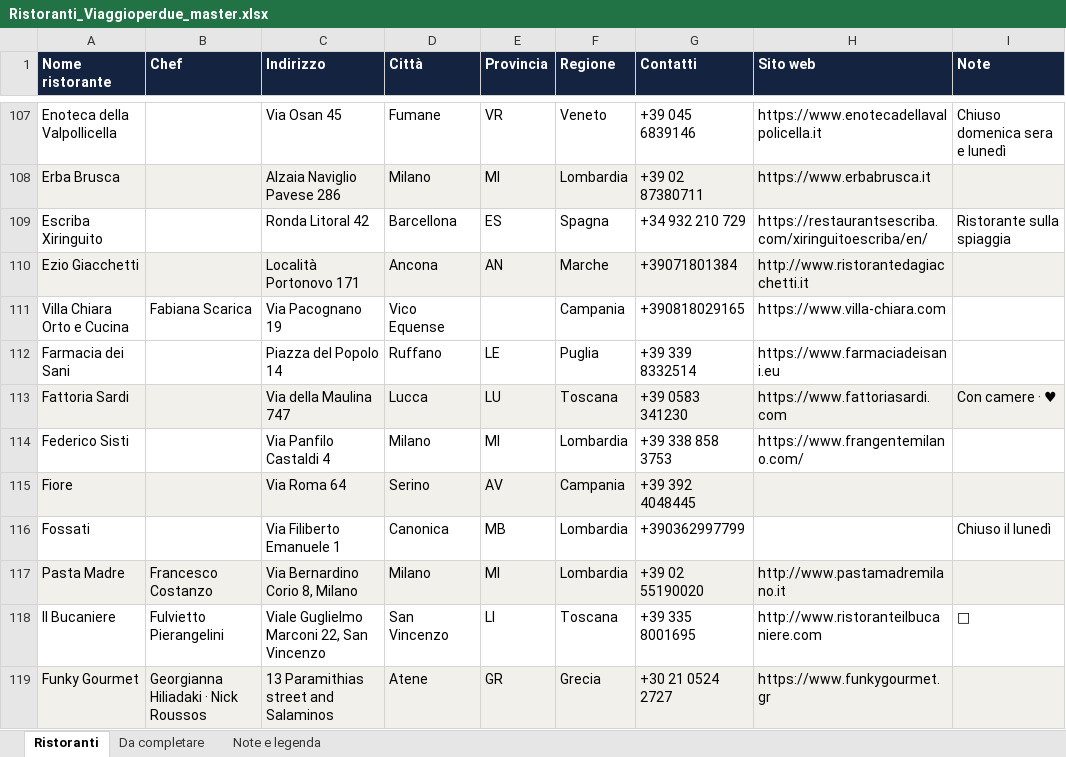
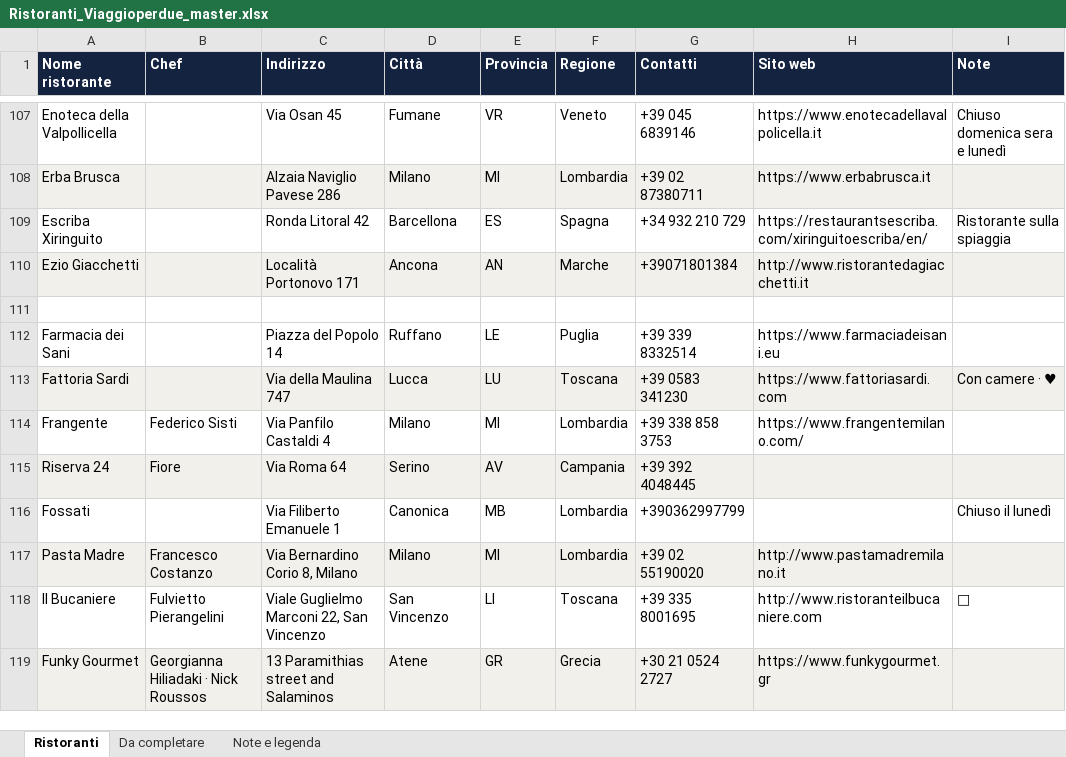
Before and after one commit to 2ryds99764-eng/Viaggioperdue, an Excel workbook: Ristoranti_Viaggioperdue_master.xlsx, sheet Ristoranti, drawn as a sheet; only a part is shown, gaps mark what is left out; values as stored, in another font and other column widths than the file's, no borders; the diff covers the shown part only; the diff names each change by its address in the sheet, - before the commit and + after, or states it on an @@ line.

Commit message:
Aggiorna guida ristoranti

```diff
--- a/Ristoranti_Viaggioperdue_master.xlsx (sheet Ristoranti)
+++ b/Ristoranti_Viaggioperdue_master.xlsx (sheet Ristoranti)
-row 111: Villa Chiara Orto e Cucina | Fabiana Scarica | Via Pacognano 19 | Vico Equense |  | Campania | +390818029165 | https://www.villa-chiara.com
+row 111: (empty)
-A114 (Nome ristorante): Federico Sisti
+A114 (Nome ristorante): Frangente
-B114 (Chef): (empty)
+B114 (Chef): Federico Sisti
-A115 (Nome ristorante): Fiore
+A115 (Nome ristorante): Riserva 24
-B115 (Chef): (empty)
+B115 (Chef): Fiore
```
Also changed, not shown: 1 added row, 1 removed row, 36 edited cells and cell formats elsewhere in this sheet, 2 other files.
